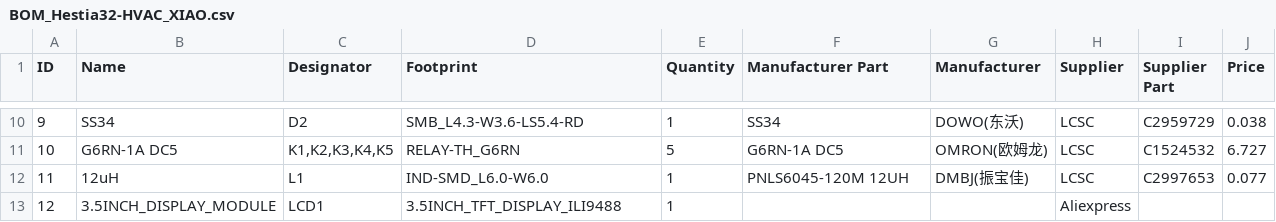
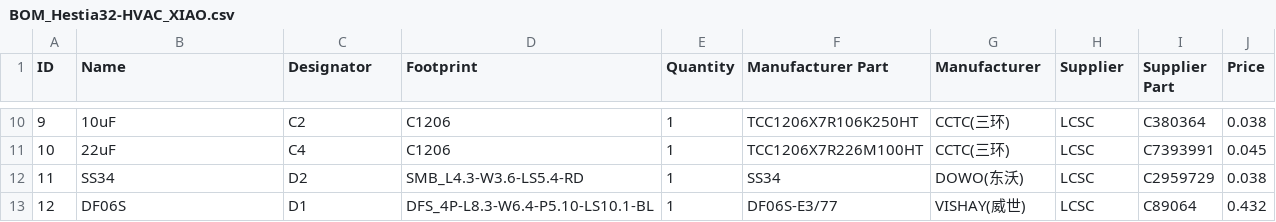
Before and after one commit to MakeOpenStuff/hestia32, a CSV file: pcb/XIAO-HVAC/BOM_Hestia32-HVAC_XIAO.csv, drawn as a sheet; only a part is shown, gaps mark what is left out; the diff covers the shown part only; the diff names each change by its address in the sheet, - before the commit and + after, or states it on an @@ line.

```diff
--- a/pcb/XIAO-HVAC/BOM_Hestia32-HVAC_XIAO.csv
+++ b/pcb/XIAO-HVAC/BOM_Hestia32-HVAC_XIAO.csv
-B10 (Name): SS34
+B10 (Name): 10uF
-C10 (Designator): D2
+C10 (Designator): C2
-D10 (Footprint): SMB_L4.3-W3.6-LS5.4-RD
+D10 (Footprint): C1206
-F10 (Manufacturer Part): SS34
+F10 (Manufacturer Part): TCC1206X7R106K250HT
-G10 (Manufacturer): DOWO(东沃)
+G10 (Manufacturer): CCTC(三环)
-I10 (Supplier Part): C2959729
+I10 (Supplier Part): C380364
-B11 (Name): G6RN-1A DC5
+B11 (Name): 22uF
-C11 (Designator): K1,K2,K3,K4,K5
+C11 (Designator): C4
-D11 (Footprint): RELAY-TH_G6RN
+D11 (Footprint): C1206
-E11 (Quantity): 5
+E11 (Quantity): 1
-F11 (Manufacturer Part): G6RN-1A DC5
+F11 (Manufacturer Part): TCC1206X7R226M100HT
-G11 (Manufacturer): OMRON(欧姆龙)
+G11 (Manufacturer): CCTC(三环)
-I11 (Supplier Part): C1524532
+I11 (Supplier Part): C7393991
-J11 (Price): 6.727
+J11 (Price): 0.045
-B12 (Name): 12uH
+B12 (Name): SS34
-C12 (Designator): L1
+C12 (Designator): D2
-D12 (Footprint): IND-SMD_L6.0-W6.0
+D12 (Footprint): SMB_L4.3-W3.6-LS5.4-RD
-F12 (Manufacturer Part): PNLS6045-120M 12UH
+F12 (Manufacturer Part): SS34
-G12 (Manufacturer): DMBJ(振宝佳)
+G12 (Manufacturer): DOWO(东沃)
-I12 (Supplier Part): C2997653
+I12 (Supplier Part): C2959729
-J12 (Price): 0.077
+J12 (Price): 0.038
-B13 (Name): 3.5INCH_DISPLAY_MODULE
+B13 (Name): DF06S
-C13 (Designator): LCD1
+C13 (Designator): D1
-D13 (Footprint): 3.5INCH_TFT_DISPLAY_ILI9488
+D13 (Footprint): DFS_4P-L8.3-W6.4-P5.10-LS10.1-BL
-F13 (Manufacturer Part): (empty)
+F13 (Manufacturer Part): DF06S-E3/77
-G13 (Manufacturer): (empty)
+G13 (Manufacturer): VISHAY(威世)
-H13 (Supplier): Aliexpress
+H13 (Supplier): LCSC
-I13 (Supplier Part): (empty)
+I13 (Supplier Part): C89064
-J13 (Price): (empty)
+J13 (Price): 0.432
```
Also changed, not shown: 112 edited cells elsewhere in this file, 6 other files.
